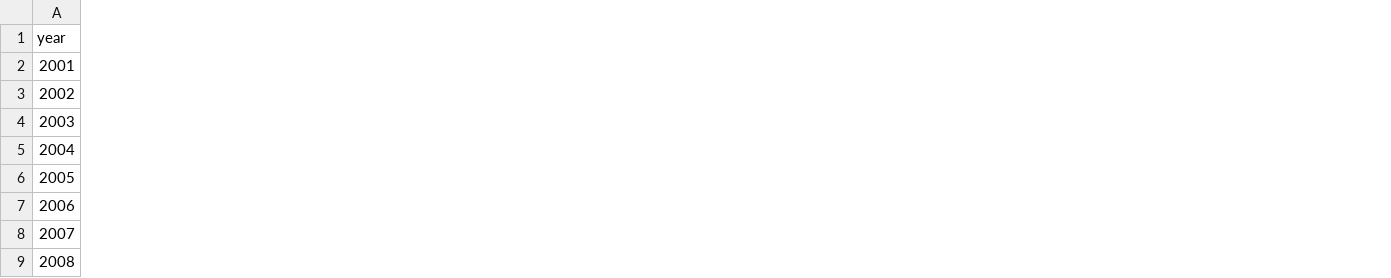
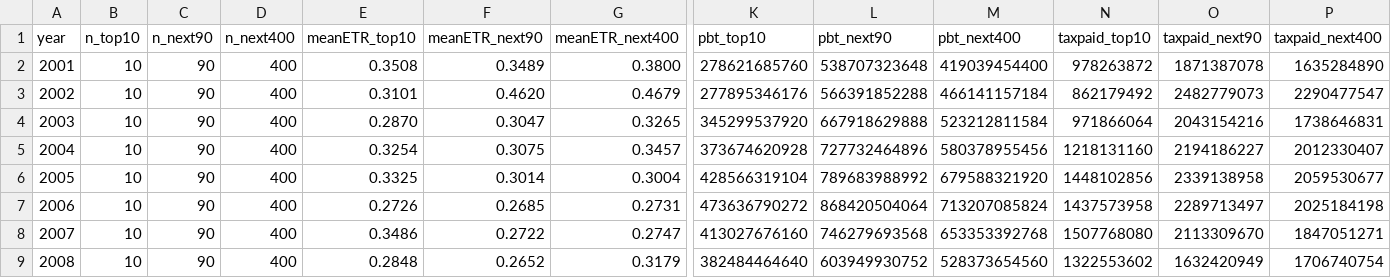
Before and after one commit to linusze/winnertakesall, a CSV file: data/fig7_data.csv, drawn as a sheet; only a part is shown, gaps mark what is left out; the diff names each change by its address in the sheet, - before the commit and + after, or states it on an @@ line.

Commit message:
Add files via upload

```diff
--- a/data/fig7_data.csv
+++ b/data/fig7_data.csv
+column B (n_top10), rows 2-9: all 10
+column C (n_next90), rows 2-9: all 90
+column D (n_next400), rows 2-9: all 400
+column E (meanETR_top10), rows 2-9: 0.3508 | 0.3101 | 0.2870 | 0.3254 | 0.3325 | 0.2726 | 0.3486 | 0.2848
+column F (meanETR_next90), rows 2-9: 0.3489 | 0.4620 | 0.3047 | 0.3075 | 0.3014 | 0.2685 | 0.2722 | 0.2652
+column G (meanETR_next400), rows 2-9: 0.3800 | 0.4679 | 0.3265 | 0.3457 | 0.3004 | 0.2731 | 0.2747 | 0.3179
+column K (pbt_top10), rows 2-9: 278621685760 | 277895346176 | 345299537920 | 373674620928 | 428566319104 | 473636790272 | 413027676160 | 382484464640
+column L (pbt_next90), rows 2-9: 538707323648 | 566391852288 | 667918629888 | 727732464896 | 789683988992 | 868420504064 | 746279693568 | 603949930752
+column M (pbt_next400), rows 2-9: 419039454400 | 466141157184 | 523212811584 | 580378955456 | 679588321920 | 713207085824 | 653353392768 | 528373654560
+column N (taxpaid_top10), rows 2-9: 978263872 | 862179492 | 971866064 | 1218131160 | 1448102856 | 1437573958 | 1507768080 | 1322553602
+column O (taxpaid_next90), rows 2-9: 1871387078 | 2482779073 | 2043154216 | 2194186227 | 2339138958 | 2289713497 | 2113309670 | 1632420949
+column P (taxpaid_next400), rows 2-9: 1635284890 | 2290477547 | 1738646831 | 2012330407 | 2059530677 | 2025184198 | 1847051271 | 1706740754
```
